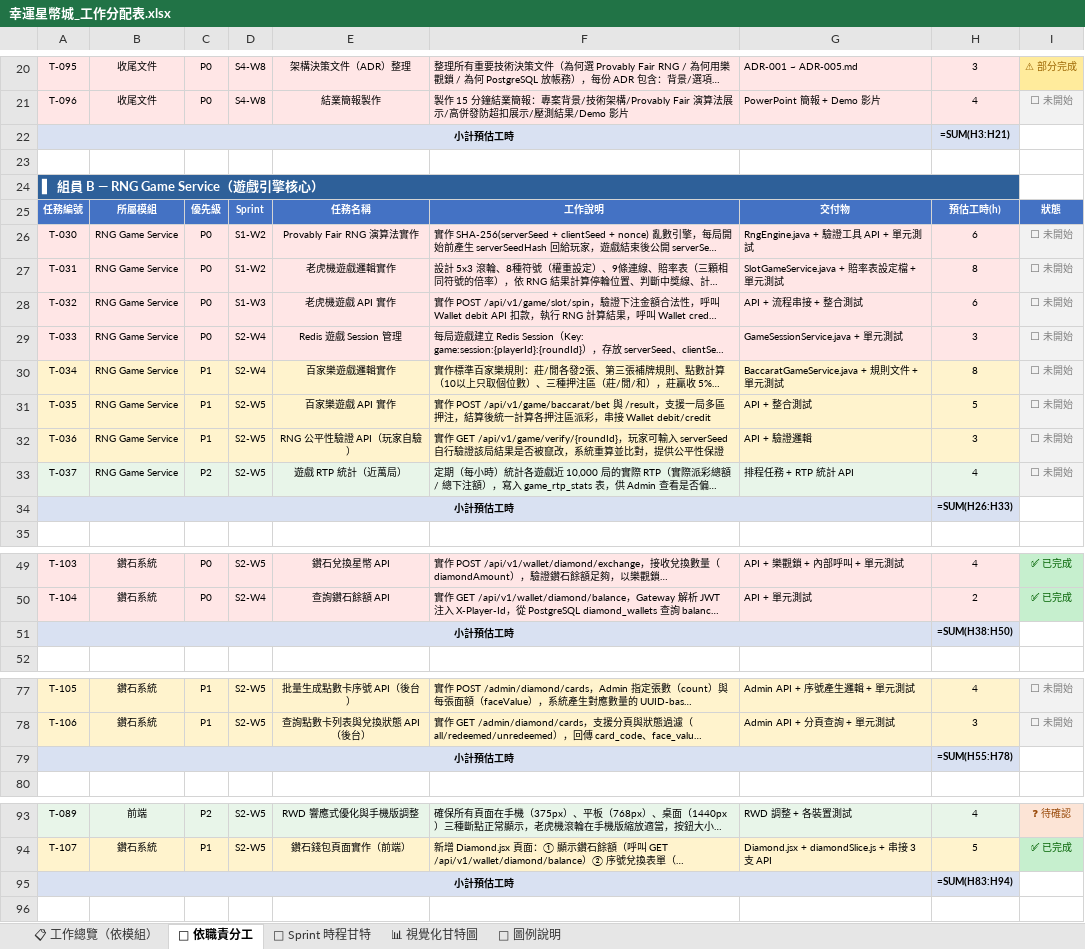
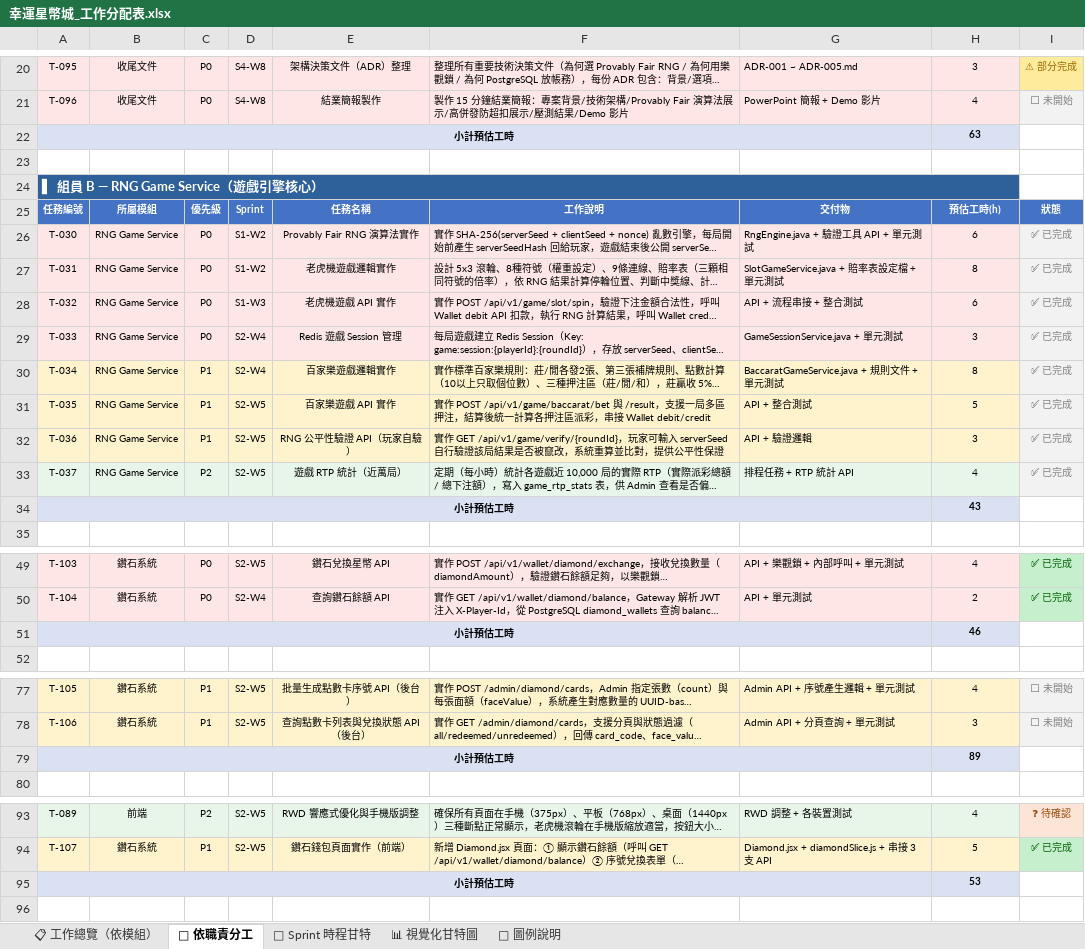
Before and after one commit to opitt2029/Lucky_Star_Casino, an Excel workbook: docs/幸運星幣城_工作分配表.xlsx, sheet 👤 依職責分工, drawn as a sheet; only a part is shown, gaps mark what is left out; long unchanged cells end in …; values as stored, in another font and other column widths than the file's, no borders; formulas without a stored value are shown as written; the diff covers the shown part only; the diff names each change by its address in the sheet, - before the commit and + after, or states it on an @@ line.

```diff
--- a/docs/幸運星幣城_工作分配表.xlsx (sheet 👤 依職責分工)
+++ b/docs/幸運星幣城_工作分配表.xlsx (sheet 👤 依職責分工)
-H22: =SUM(H3:H21)
+H22: 63
-I26:I33: ⬜ 未開始
+I26:I33: ✅ 已完成
-H34: =SUM(H26:H33)
+H34: 43
-H51: =SUM(H38:H50)
+H51: 46
-H79: =SUM(H55:H78)
+H79: 89
-H95: =SUM(H83:H94)
+H95: 53
```
Also changed, not shown: 1 edited cell elsewhere in this sheet, sheet 📊 視覺化甘特圖, sheet 📅 Sprint 時程甘特, sheet 📋 工作總覽（依模組）.
